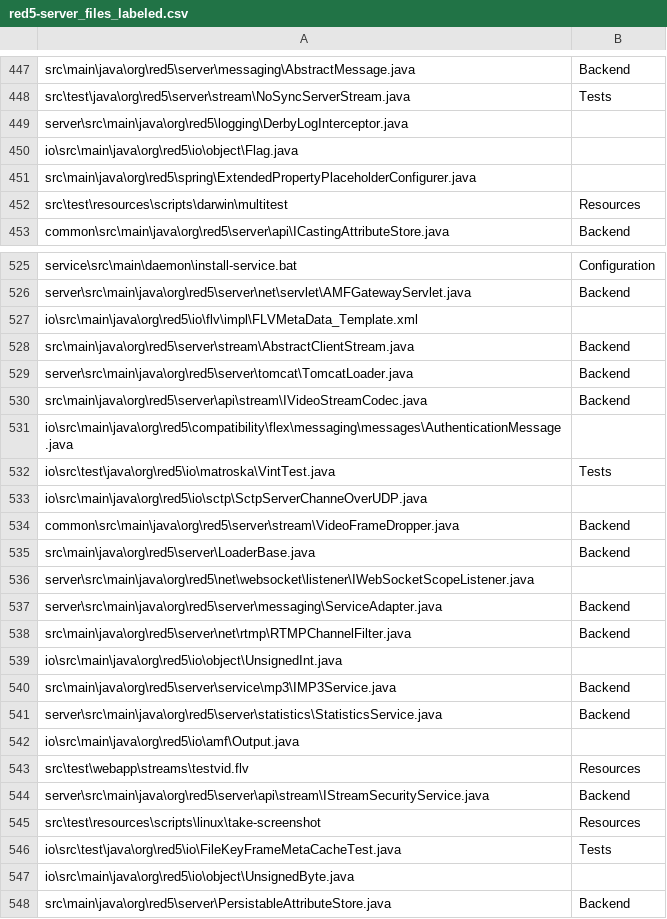
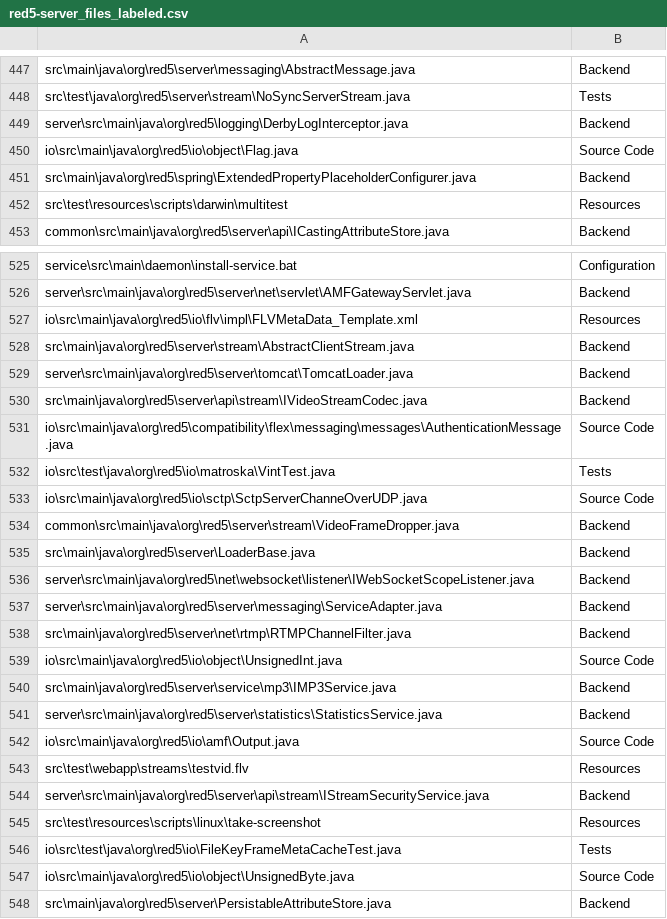
Before and after one commit to EmmaPesjak/DevAnalyzer, a CSV file: transformers_model/file_paths/red5-server_files_labeled.csv, drawn as a sheet; only a part is shown, gaps mark what is left out; the diff covers the shown part only.

```diff
--- a/transformers_model/file_paths/red5-server_files_labeled.csv
+++ b/transformers_model/file_paths/red5-server_files_labeled.csv
@@ -448,5 +448,5 @@
 "src\test\java\org\red5\server\stream\NoSyncServerStream.java","Tests"
-"server\src\main\java\org\red5\logging\DerbyLogInterceptor.java",""
-"io\src\main\java\org\red5\io\object\Flag.java",""
-"src\main\java\org\red5\spring\ExtendedPropertyPlaceholderConfigurer.java",""
+"server\src\main\java\org\red5\logging\DerbyLogInterceptor.java","Backend"
+"io\src\main\java\org\red5\io\object\Flag.java","Source Code"
+"src\main\java\org\red5\spring\ExtendedPropertyPlaceholderConfigurer.java","Backend"
 "src\test\resources\scripts\darwin\multitest","Resources"
@@ -526,3 +526,3 @@
 "server\src\main\java\org\red5\server\net\servlet\AMFGatewayServlet.java","Backend"
-"io\src\main\java\org\red5\io\flv\impl\FLVMetaData_Template.xml",""
+"io\src\main\java\org\red5\io\flv\impl\FLVMetaData_Template.xml","Resources"
 "src\main\java\org\red5\server\stream\AbstractClientStream.java","Backend"
@@ -530,14 +530,14 @@
 "src\main\java\org\red5\server\api\stream\IVideoStreamCodec.java","Backend"
-"io\src\main\java\org\red5\compatibility\flex\messaging\messages\AuthenticationMessage.java",""
+"io\src\main\java\org\red5\compatibility\flex\messaging\messages\AuthenticationMessage.java","Source Code"
 "io\src\test\java\org\red5\io\matroska\VintTest.java","Tests"
-"io\src\main\java\org\red5\io\sctp\SctpServerChanneOverUDP.java",""
+"io\src\main\java\org\red5\io\sctp\SctpServerChanneOverUDP.java","Source Code"
 "common\src\main\java\org\red5\server\stream\VideoFrameDropper.java","Backend"
 "src\main\java\org\red5\server\LoaderBase.java","Backend"
-"server\src\main\java\org\red5\net\websocket\listener\IWebSocketScopeListener.java",""
+"server\src\main\java\org\red5\net\websocket\listener\IWebSocketScopeListener.java","Backend"
 "server\src\main\java\org\red5\server\messaging\ServiceAdapter.java","Backend"
 "src\main\java\org\red5\server\net\rtmp\RTMPChannelFilter.java","Backend"
-"io\src\main\java\org\red5\io\object\UnsignedInt.java",""
+"io\src\main\java\org\red5\io\object\UnsignedInt.java","Source Code"
 "src\main\java\org\red5\server\service\mp3\IMP3Service.java","Backend"
 "server\src\main\java\org\red5\server\statistics\StatisticsService.java","Backend"
-"io\src\main\java\org\red5\io\amf\Output.java",""
+"io\src\main\java\org\red5\io\amf\Output.java","Source Code"
 "src\test\webapp\streams\testvid.flv","Resources"
@@ -546,3 +546,3 @@
 "io\src\test\java\org\red5\io\FileKeyFrameMetaCacheTest.java","Tests"
-"io\src\main\java\org\red5\io\object\UnsignedByte.java",""
+"io\src\main\java\org\red5\io\object\UnsignedByte.java","Source Code"
 "src\main\java\org\red5\server\PersistableAttributeStore.java","Backend"
```
Also changed, not shown: 42 edited cells elsewhere in this file, transformers_model/file_paths/greendao_files_labeled.csv, transformers_model/file_paths/objectbox-java_files_labeled.csv, 1 other file.
